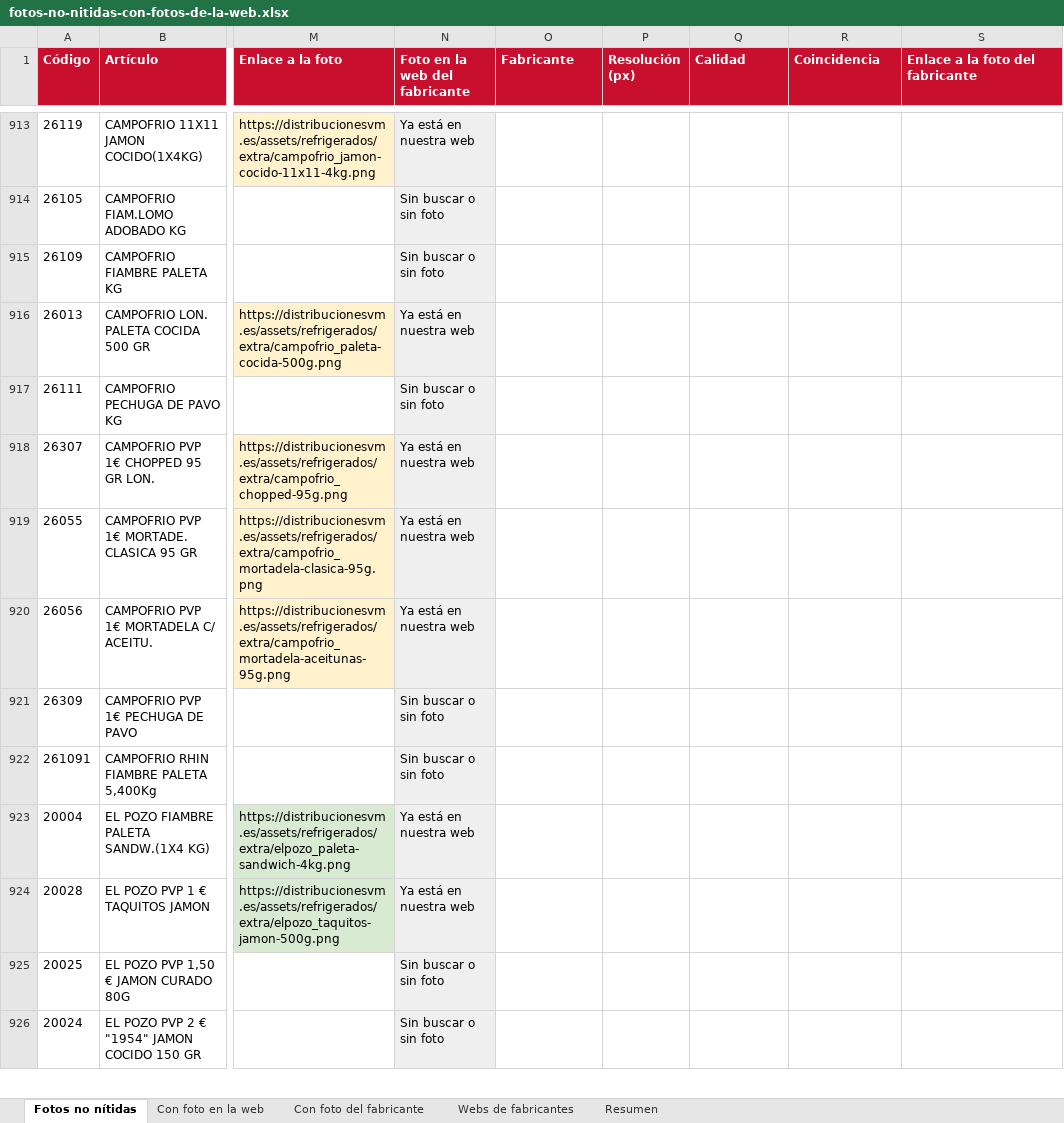
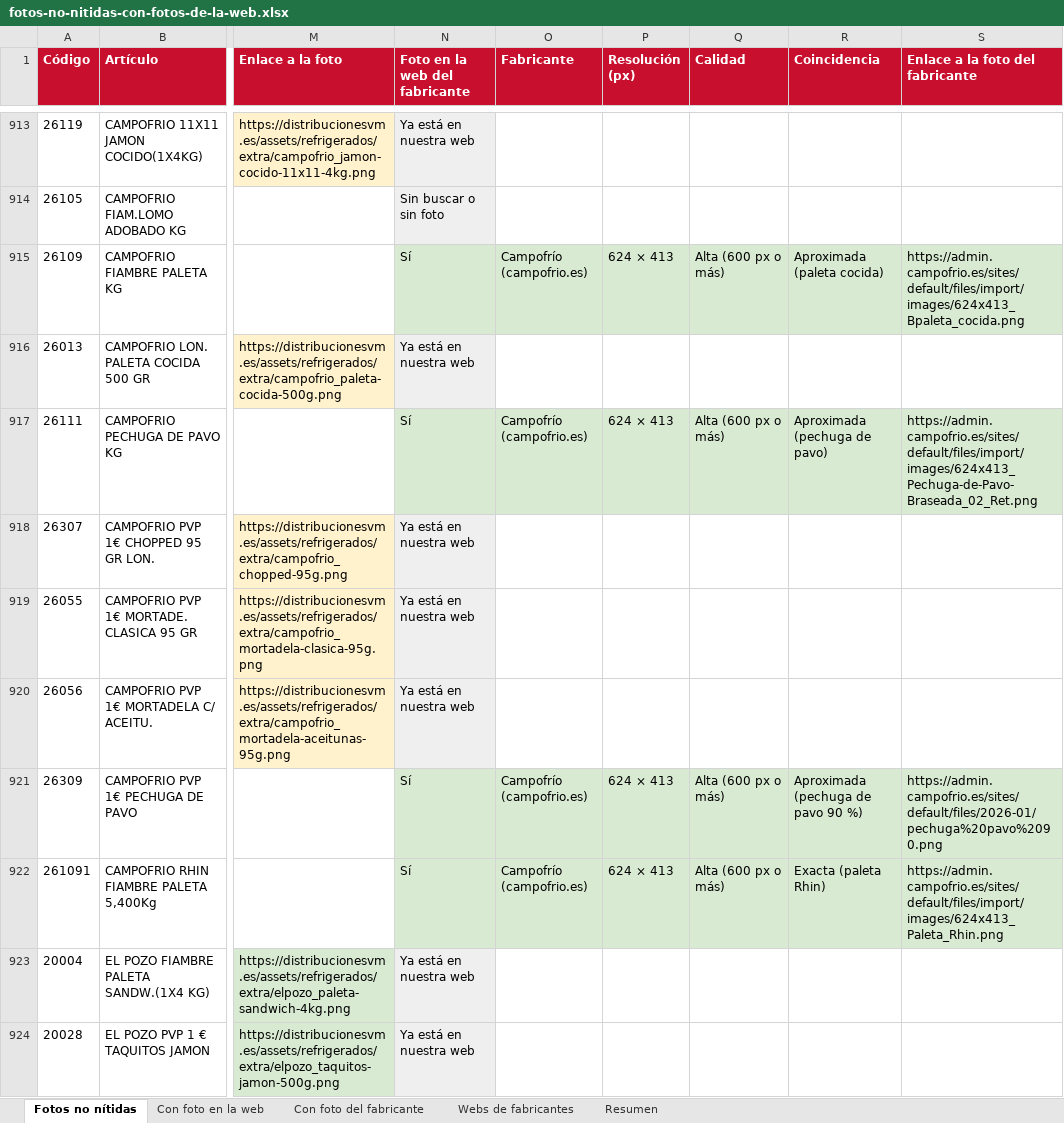
Before and after one commit to distribucionesvmia-lab/distribuciones-vm-, an Excel workbook: _herramientas/fotos/fotos-no-nitidas-con-fotos-de-la-web.xlsx, sheet Fotos no nítidas, drawn as a sheet; only a part is shown, gaps mark what is left out; the shorter side is filled out with more unchanged rows; values as stored, in another font and other column widths than the file's, no borders; the diff names each change by its address in the sheet, - before the commit and + after, or states it on an @@ line.

```diff
--- a/_herramientas/fotos/fotos-no-nitidas-con-fotos-de-la-web.xlsx (sheet Fotos no nítidas)
+++ b/_herramientas/fotos/fotos-no-nitidas-con-fotos-de-la-web.xlsx (sheet Fotos no nítidas)
-N915 (Foto en la web del fabricante): Sin buscar o sin foto
+N915 (Foto en la web del fabricante): Sí
-N915 fill: #EFEFEF
+N915 fill: #D9EAD3
-O915 (Fabricante): (empty)
+O915 (Fabricante): Campofrío (campofrio.es)
-O915:S915 fill: none
+O915:S915 fill: #D9EAD3
-P915 (Resolución (px)): (empty)
+P915 (Resolución (px)): 624 × 413
-Q915 (Calidad): (empty)
+Q915 (Calidad): Alta (600 px o más)
-R915 (Coincidencia): (empty)
+R915 (Coincidencia): Aproximada (paleta cocida)
-S915 (Enlace a la foto del fabricante): (empty)
+S915 (Enlace a la foto del fabricante): https://admin.campofrio.es/sites/default/files/import/images/624x413_Bpaleta_cocida.png
-N917 (Foto en la web del fabricante): Sin buscar o sin foto
+N917 (Foto en la web del fabricante): Sí
-N917 fill: #EFEFEF
+N917 fill: #D9EAD3
-O917 (Fabricante): (empty)
+O917 (Fabricante): Campofrío (campofrio.es)
-O917:S917 fill: none
+O917:S917 fill: #D9EAD3
-P917 (Resolución (px)): (empty)
+P917 (Resolución (px)): 624 × 413
-Q917 (Calidad): (empty)
+Q917 (Calidad): Alta (600 px o más)
-R917 (Coincidencia): (empty)
+R917 (Coincidencia): Aproximada (pechuga de pavo)
-S917 (Enlace a la foto del fabricante): (empty)
+S917 (Enlace a la foto del fabricante): https://admin.campofrio.es/sites/default/files/import/images/624x413_Pechuga-de-Pavo-Braseada_02_Ret.png
-N921:N922 (Foto en la web del fabricante): Sin buscar o sin foto
+N921:N922 (Foto en la web del fabricante): Sí
-N921:N922 fill: #EFEFEF
+N921:N922 fill: #D9EAD3
-O921:O922 (Fabricante): (empty)
+O921:O922 (Fabricante): Campofrío (campofrio.es)
-O921:S922 fill: none
+O921:S922 fill: #D9EAD3
-P921:P922 (Resolución (px)): (empty)
+P921:P922 (Resolución (px)): 624 × 413
-Q921:Q922 (Calidad): (empty)
+Q921:Q922 (Calidad): Alta (600 px o más)
-R921 (Coincidencia): (empty)
+R921 (Coincidencia): Aproximada (pechuga de pavo 90 %)
-S921 (Enlace a la foto del fabricante): (empty)
+S921 (Enlace a la foto del fabricante): https://admin.campofrio.es/sites/default/files/2026-01/pechuga%20pavo%2090.png
-R922 (Coincidencia): (empty)
+R922 (Coincidencia): Exacta (paleta Rhin)
-S922 (Enlace a la foto del fabricante): (empty)
+S922 (Enlace a la foto del fabricante): https://admin.campofrio.es/sites/default/files/import/images/624x413_Paleta_Rhin.png
```
Also changed, not shown: sheet Con foto del fabricante, sheet Webs de fabricantes, sheet Resumen, 5 other files.
